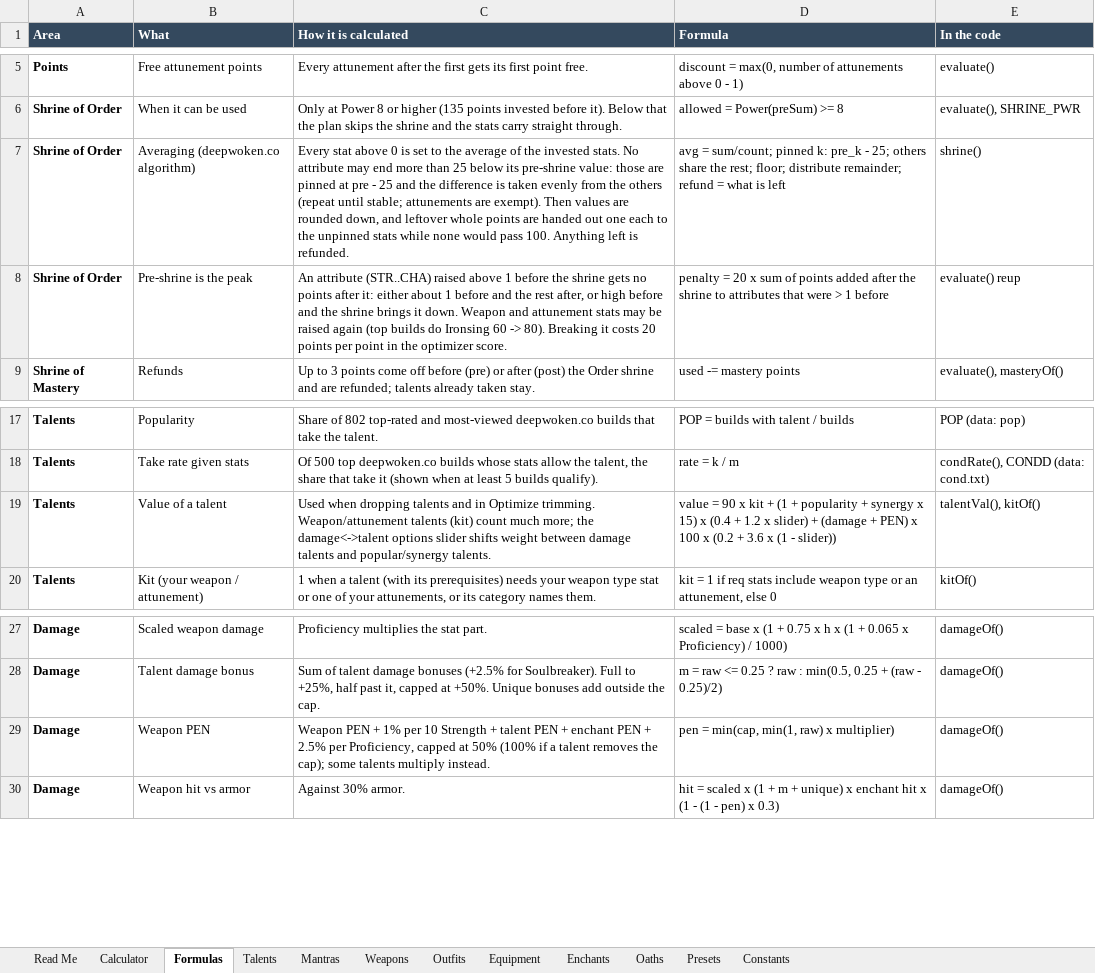
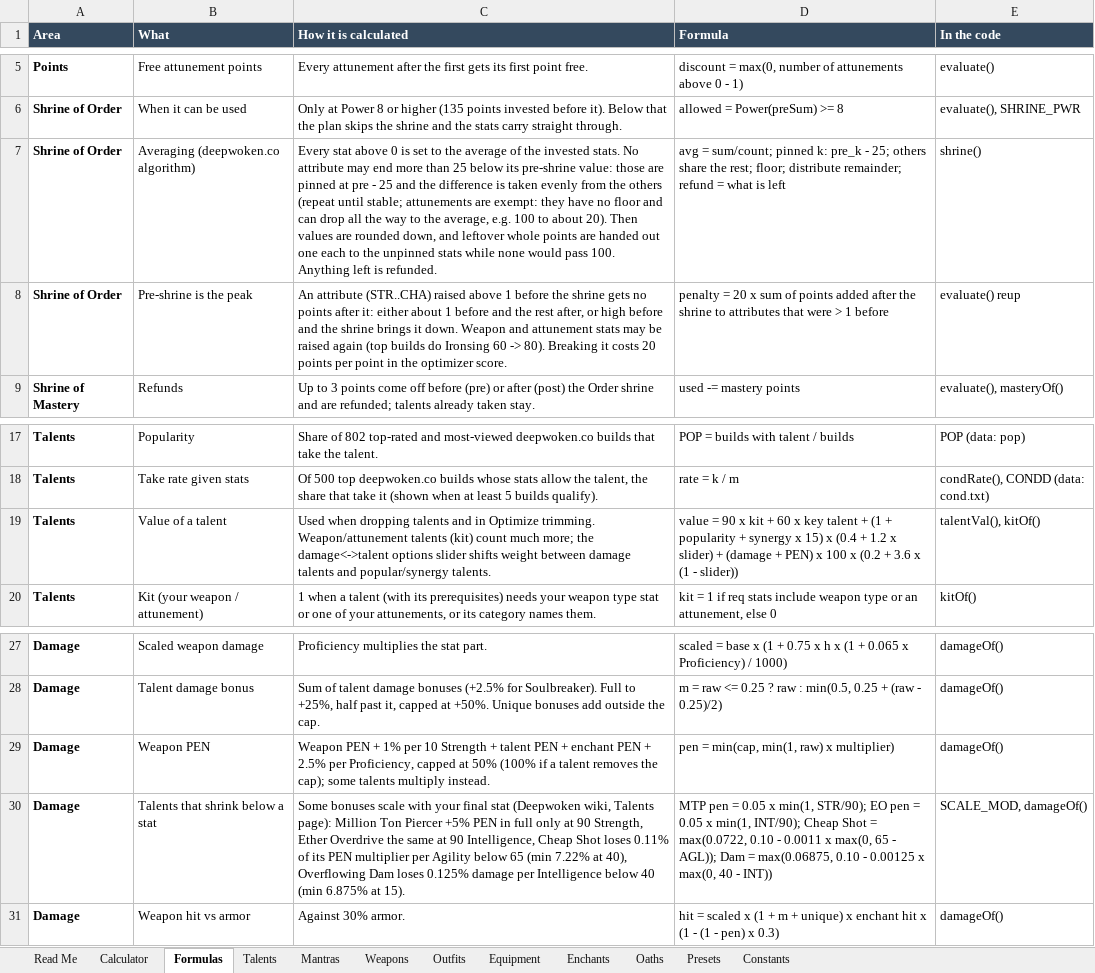
Before and after one commit to itsmrchickenss/meta-builder, an Excel workbook: docs/Meta Builder formulas.xlsx, sheet Formulas, drawn as a sheet; only a part is shown, gaps mark what is left out; values as stored, in another font and other column widths than the file's, no borders; charts and pictures not drawn; the diff names each change by its address in the sheet, - before the commit and + after, or states it on an @@ line.

```diff
--- a/docs/Meta Builder formulas.xlsx (sheet Formulas)
+++ b/docs/Meta Builder formulas.xlsx (sheet Formulas)
-C7 (How it is calculated): …attunements are exempt). Then values…
+C7 (How it is calculated): …attunements are exempt: they have no floor and can drop all the way to the average, e.g. 100 to about 20). Then values…
-D19 (Formula): …kit + (1 +…
+D19 (Formula): …kit + 60 x key talent + (1 +…
+row 30: Damage | Talents that shrink below a stat | Some bonuses scale with your final stat (Deepwoken wiki, Talents page): Million Ton Piercer +5% PEN in full only at 90 Strength, Ether Overdrive the same at 90 Intelligence, Cheap Shot loses 0.11% of its PEN multiplier per Agility below 65 (min 7.22% at 40), Overflowing Dam loses 0.125% damage per Intelligence below 40 (min 6.875% at 15). | MTP pen = 0.05 x min(1, STR/90); EO pen = 0.05 x min(1, INT/90); Cheap Shot = max(0.0722, 0.10 - 0.0011 x max(0, 65 - AGL)); Dam = max(0.06875, 0.10 - 0.00125 x max(0, 40 - INT)) | SCALE_MOD, damageOf()
```
Also changed, not shown: sheet Read Me, sheet Constants, 6 other files.
